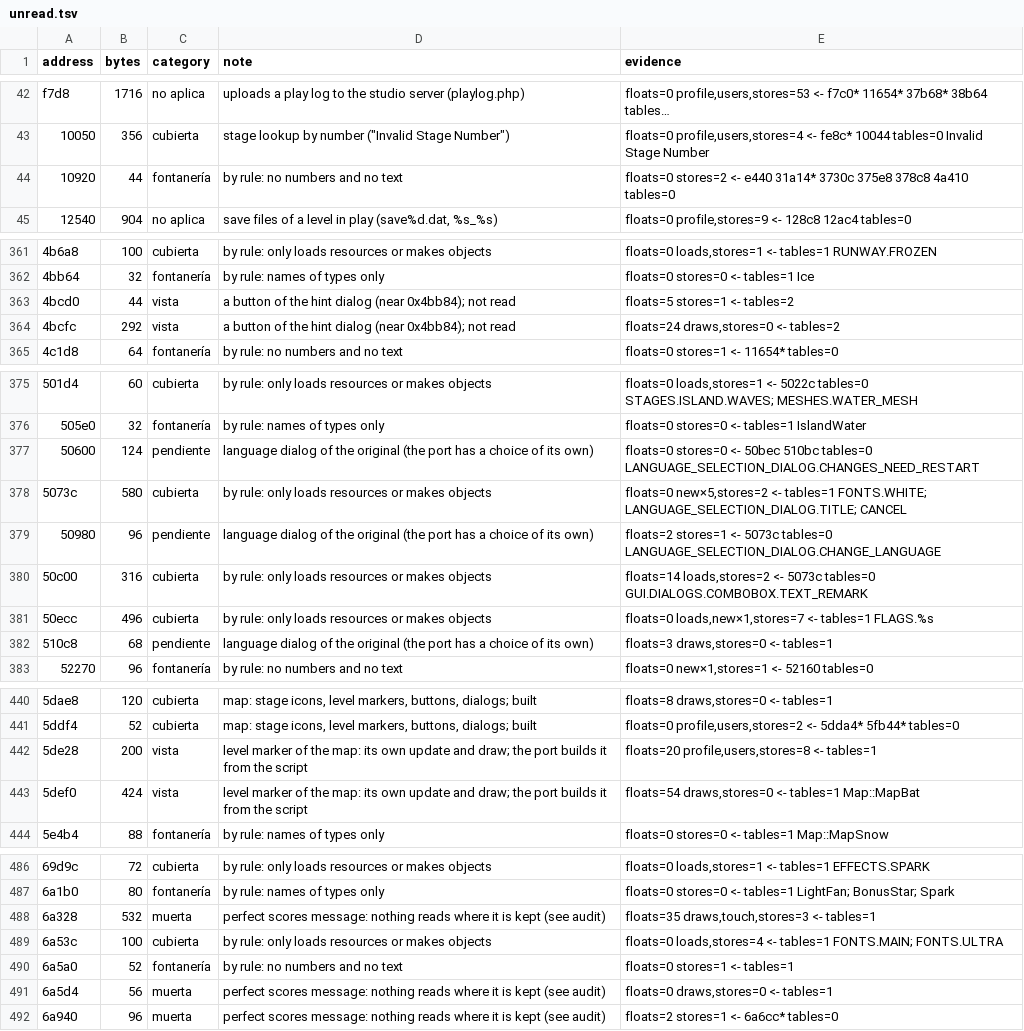
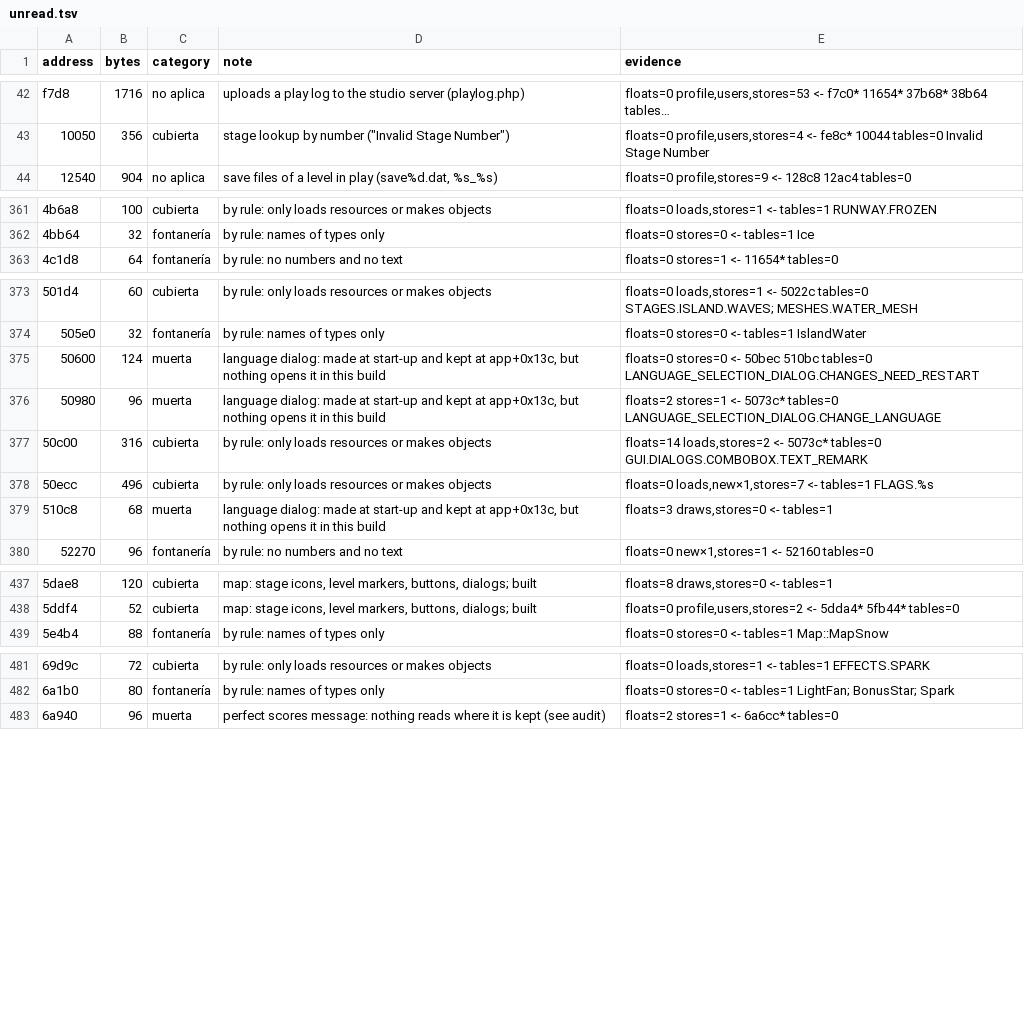
Before and after one commit to msucedo/AirportMania2Web, a TSV file: docs/unread.tsv, drawn as a sheet; only a part is shown, gaps mark what is left out; long unchanged cells end in …; removed rows and columns are numbered as before the commit, all else as after; the diff covers the shown part only; the diff names each change by its address in the sheet, - before the commit and + after, or states it on an @@ line.

```diff
--- a/docs/unread.tsv
+++ b/docs/unread.tsv
-row 44: 10920 | 44 | fontanería | by rule: no numbers and no text | floats=0 stores=2 <- e440 31a14* 3730c 375e8 378c8 4a410 tables=0
-row 363: 4bcd0 | 44 | vista | a button of the hint dialog (near 0x4bb84); not read | floats=5 stores=1 <- tables=2
-row 364: 4bcfc | 292 | vista | a button of the hint dialog (near 0x4bb84); not read | floats=24 draws,stores=0 <- tables=2
-C375 (category): pendiente
+C375 (category): muerta
-D375 (note): language dialog of the original (the port has a choice of its own)
+D375 (note): language dialog: made at start-up and kept at app+0x13c, but nothing opens it in this build
-row 378: 5073c | 580 | cubierta | by rule: only loads resources or makes objects | floats=0 new×5,stores=2 <- tables=1 FONTS.WHITE; LANGUAGE_SELECTION_DIALOG.TITLE; CANCEL
-C376 (category): pendiente
+C376 (category): muerta
-D376 (note): language dialog of the original (the port has a choice of its own)
+D376 (note): language dialog: made at start-up and kept at app+0x13c, but nothing opens it in this build
-E376 (evidence): …stores=1 <- 5073c tables=0 LANGUAGE_SELECTION_DIALOG.CHANGE_LANGUAGE
+E376 (evidence): …stores=1 <- 5073c* tables=0 LANGUAGE_SELECTION_DIALOG.CHANGE_LANGUAGE
-E377 (evidence): …loads,stores=2 <- 5073c tables=0 GUI.DIALOGS.COMBOBOX.TEXT_REMARK
+E377 (evidence): …loads,stores=2 <- 5073c* tables=0 GUI.DIALOGS.COMBOBOX.TEXT_REMARK
-C379 (category): pendiente
+C379 (category): muerta
-D379 (note): language dialog of the original (the port has a choice of its own)
+D379 (note): language dialog: made at start-up and kept at app+0x13c, but nothing opens it in this build
-row 442: 5de28 | 200 | vista | level marker of the map: its own update and draw; the port builds it from the script | floats=20 profile,users,stores=8 <- tables=1
-row 443: 5def0 | 424 | vista | level marker of the map: its own update and draw; the port builds it from the script | floats=54 draws,stores=0 <- tables=1 Map::MapBat
-row 488: 6a328 | 532 | muerta | perfect scores message: nothing reads where it is kept (see audit) | floats=35 draws,touch,stores=3 <- tables=1
-row 489: 6a53c | 100 | cubierta | by rule: only loads resources or makes objects | floats=0 loads,stores=4 <- tables=1 FONTS.MAIN; FONTS.ULTRA
-row 490: 6a5a0 | 52 | fontanería | by rule: no numbers and no text | floats=0 stores=1 <- tables=1
-row 491: 6a5d4 | 56 | muerta | perfect scores message: nothing reads where it is kept (see audit) | floats=0 draws,stores=0 <- tables=1
```
Also changed, not shown: 1 added row, 3 removed rows and 1 edited cell elsewhere in this file, 3 other files.
